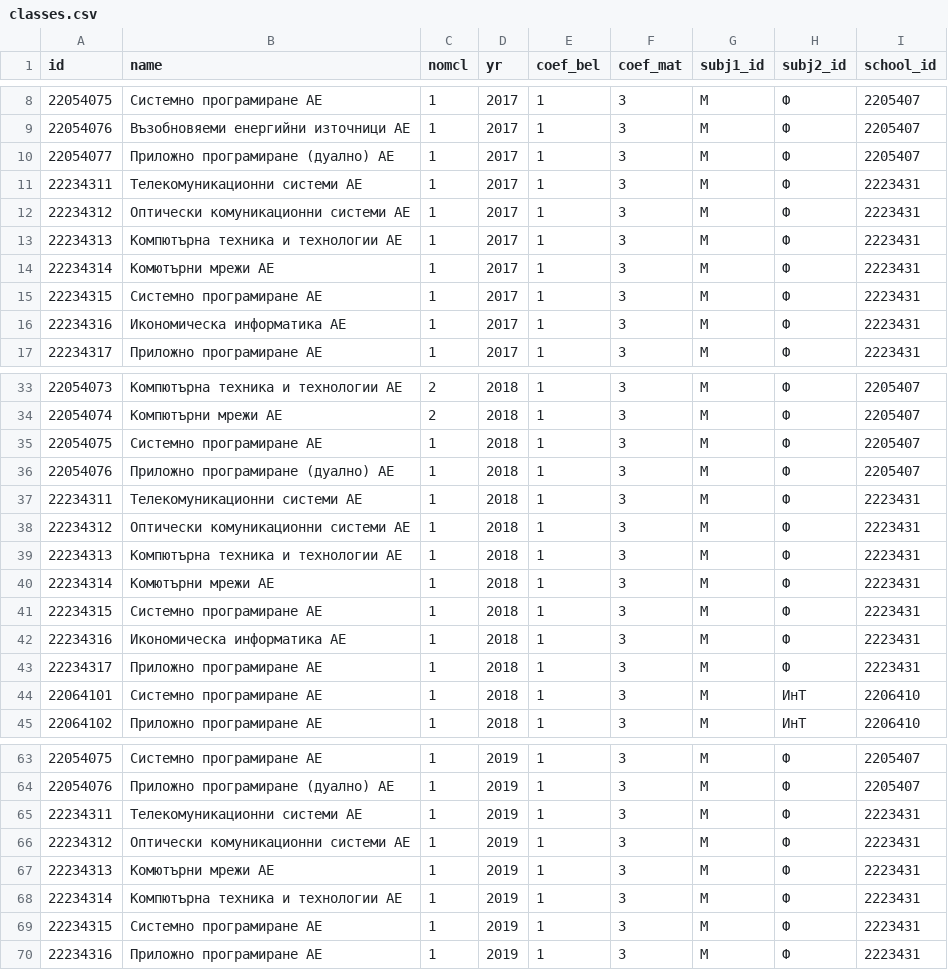
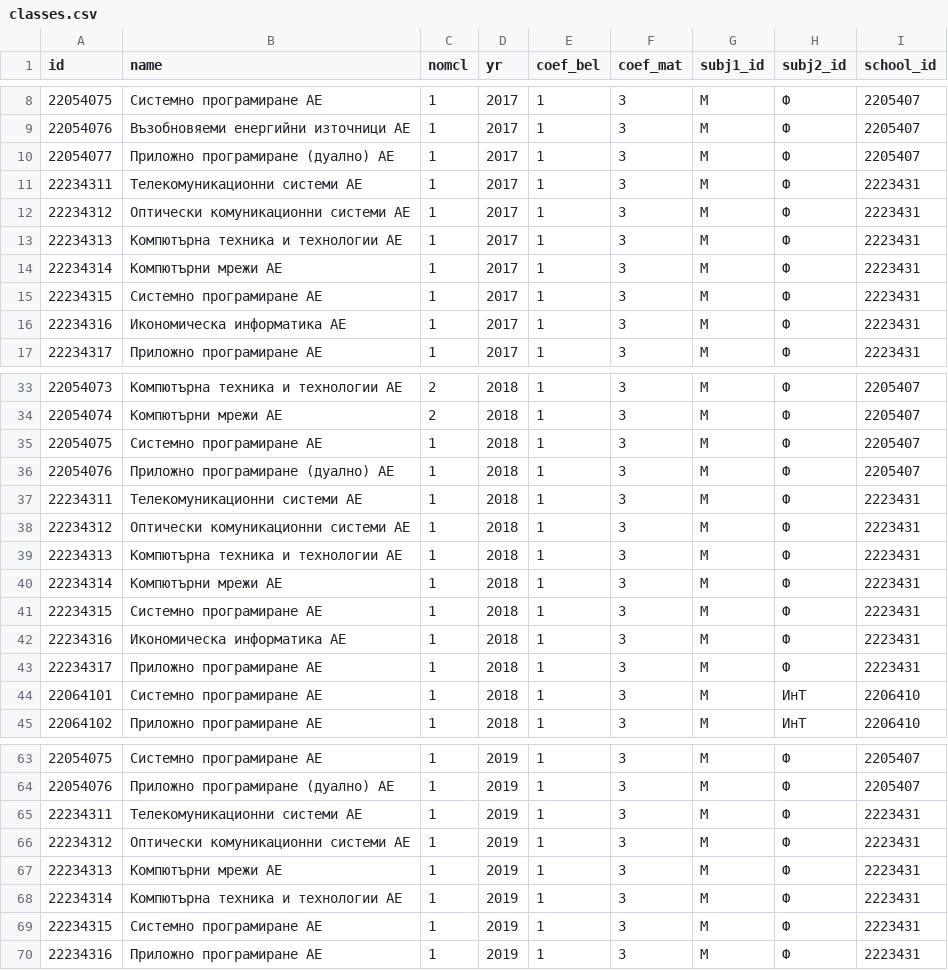
Before and after one commit to gdsotirov/7klas, a CSV file: db/data/classes.csv, drawn as a sheet; only a part is shown, gaps mark what is left out.

Commit message:
Fix spelling error (Комютърни -> Компютърни)

```diff
--- a/db/data/classes.csv
+++ b/db/data/classes.csv
@@ -13,3 +13,3 @@ id;name;nomcl;yr;coef_bel;coef_mat;subj1_id;subj2_id;school_id
 22234313;Компютърна техника и технологии АЕ;1;2017;1;3;М;Ф;2223431
-22234314;Комютърни мрежи АЕ;1;2017;1;3;М;Ф;2223431
+22234314;Компютърни мрежи АЕ;1;2017;1;3;М;Ф;2223431
 22234315;Системно програмиране AE;1;2017;1;3;М;Ф;2223431
@@ -39,3 +39,3 @@ id;name;nomcl;yr;coef_bel;coef_mat;subj1_id;subj2_id;school_id
 22234313;Компютърна техника и технологии АЕ;1;2018;1;3;М;Ф;2223431
-22234314;Комютърни мрежи АЕ;1;2018;1;3;М;Ф;2223431
+22234314;Компютърни мрежи АЕ;1;2018;1;3;М;Ф;2223431
 22234315;Системно програмиране AE;1;2018;1;3;М;Ф;2223431
@@ -66,3 +66,3 @@ id;name;nomcl;yr;coef_bel;coef_mat;subj1_id;subj2_id;school_id
 22234312;Оптически комуникационни системи АЕ;1;2019;1;3;М;Ф;2223431
-22234313;Комютърни мрежи АЕ;1;2019;1;3;М;Ф;2223431
+22234313;Компютърни мрежи АЕ;1;2019;1;3;М;Ф;2223431
 22234314;Компютърна техника и технологии АЕ;1;2019;1;3;М;Ф;2223431
```
